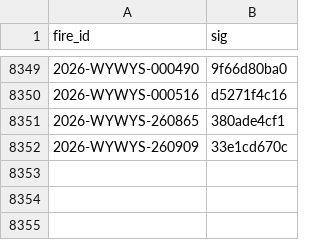
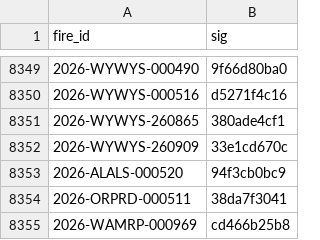
Before and after one commit to GT-Fire-Research-and-Innovation/WildfireRepo1, a CSV file: perimeters/seen.csv, drawn as a sheet; only a part is shown, gaps mark what is left out.

```diff
--- a/perimeters/seen.csv
+++ b/perimeters/seen.csv
@@ -8352 +8352,4 @@ fire_id,sig
 2026-WYWYS-260909,33e1cd670c
+2026-ALALS-000520,94f3cb0bc9
+2026-ORPRD-000511,38da7f3041
+2026-WAMRP-000969,cd466b25b8
```
Also changed, not shown: perimeters/index.csv, 4 other files.
